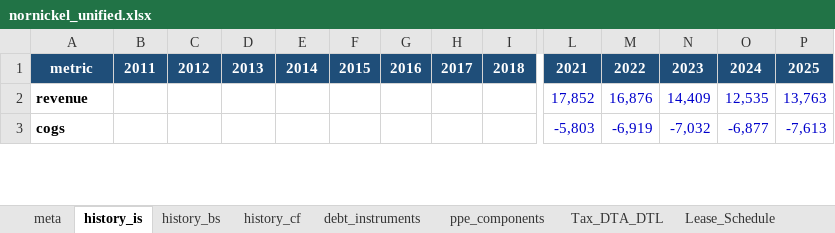
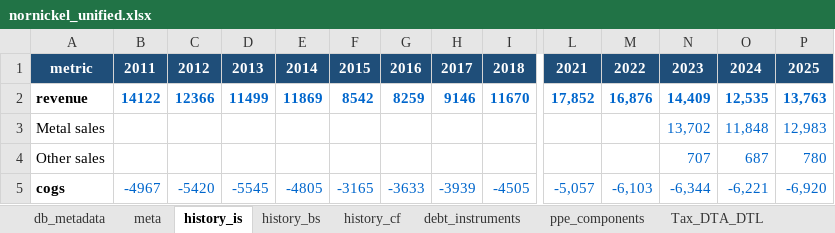
Before and after one commit to arturhusnutdinov/stressTest_v2, an Excel workbook: companies/nornickel/data/excel/nornickel_unified.xlsx, sheet history_is, drawn as a sheet; only a part is shown, gaps mark what is left out; values as stored, in another font and other column widths than the file's, no borders; addresses are those after the commit; rows hold the shown columns only; the diff covers the shown part only; the diff names each change by its address in the sheet, - before the commit and + after, or states it on an @@ line.

```diff
--- a/companies/nornickel/data/excel/nornickel_unified.xlsx (sheet history_is)
+++ b/companies/nornickel/data/excel/nornickel_unified.xlsx (sheet history_is)
+sheet tab: db_metadata
-B2: (empty)
+B2: 14122
-C2: (empty)
+C2: 12366
-D2: (empty)
+D2: 11499
-E2: (empty)
+E2: 11869
-F2: (empty)
+F2: 8542
-G2: (empty)
+G2: 8259
-H2: (empty)
+H2: 9146
-I2: (empty)
+I2: 11670
@@ L2:P2 text colour: #0000CC → #0066CC, bold: off → on @@
+row 3: Metal sales |  |  |  |  |  |  |  |  |  |  | 13,702 | 11,848 | 12,983
+row 4: Other sales |  |  |  |  |  |  |  |  |  |  | 707 | 687 | 780
-B5: (empty)
+B5: -4967
-C5: (empty)
+C5: -5420
-D5: (empty)
+D5: -5545
-E5: (empty)
+E5: -4805
-F5: (empty)
+F5: -3165
-G5: (empty)
+G5: -3633
-H5: (empty)
+H5: -3939
-I5: (empty)
+I5: -4505
-L5: -5,803
+L5: -5,057
-L5:P5 text colour: #0000CC
+L5:P5 text colour: #0066CC
-M5: -6,919
+M5: -6,103
-N5: -7,032
+N5: -6,344
-O5: -6,877
+O5: -6,221
-P5: -7,613
+P5: -6,920
```
Also changed, not shown: 205 edited cells and cell formats elsewhere in this sheet, sheet history_bs, sheet history_cf, sheet operational_drivers, sheet macro_factors, other sheet tabs, 21 other files.
